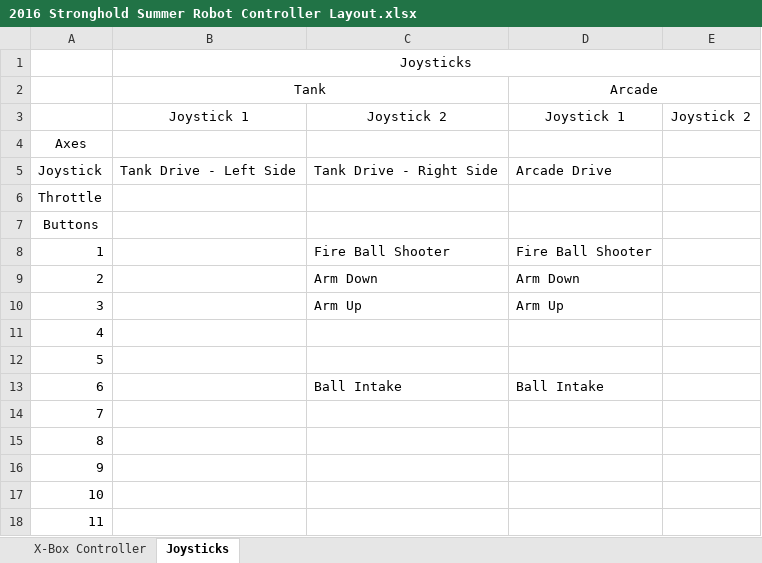
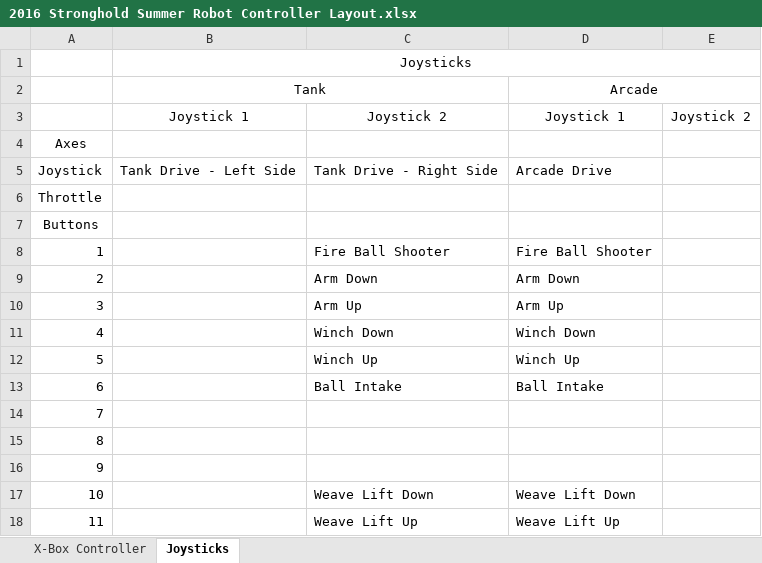
Before and after one commit to hcrc2544/2016-stronghold-summer-robot, an Excel workbook: 2016 Stronghold Summer Robot Controller Layout.xlsx, sheet Joysticks, drawn as a sheet; values as stored, in another font and other column widths than the file's, no borders; charts and pictures not drawn; the diff names each change by its address in the sheet, - before the commit and + after, or states it on an @@ line.

Commit message:
Revise ball shooter tasks and overrides to reflect current robot design, build VI from vision script, and update layout spreadsheet
Revised ball shooter tasks (added VIs "Set Weave Lift Motor Output.vi",
"Move Arm to Limit Switch.vi", and "Move Weave to Limit Switch.vi") and
manual overrides in "Periodic Tasks.vi" to reflect current robot design
and built VI from the vision processing script (includes feedback value
calculation); updated controller layout spreadsheet

```diff
--- a/2016 Stronghold Summer Robot Controller Layout.xlsx (sheet Joysticks)
+++ b/2016 Stronghold Summer Robot Controller Layout.xlsx (sheet Joysticks)
-C11: (empty)
+C11: Winch Down
-D11: (empty)
+D11: Winch Down
-C12: (empty)
+C12: Winch Up
-D12: (empty)
+D12: Winch Up
-C17: (empty)
+C17: Weave Lift Down
-D17: (empty)
+D17: Weave Lift Down
-C18: (empty)
+C18: Weave Lift Up
-D18: (empty)
+D18: Weave Lift Up
```
Also changed, not shown: sheet X-Box Controller, 14 other files.
